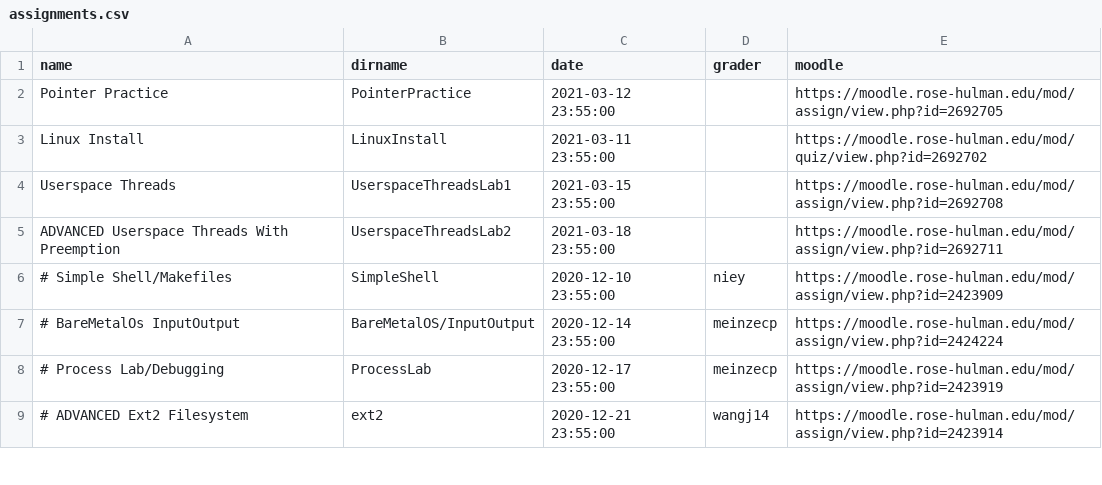
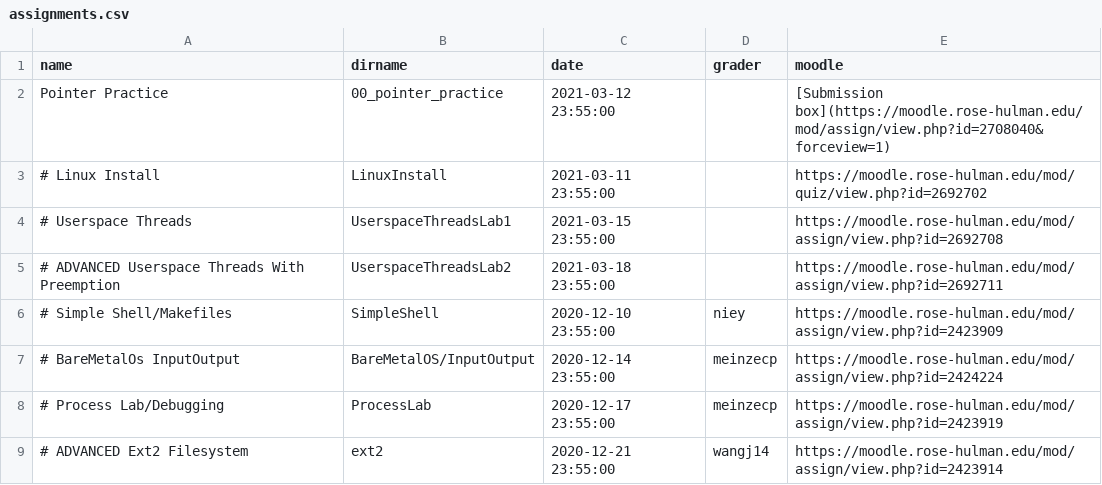
Before and after one commit to RHIT-CSSE/csse332, a CSV file: _data/assignments.csv, drawn as a sheet; only a part is shown.

```diff
--- a/_data/assignments.csv
+++ b/_data/assignments.csv
@@ -1,6 +1,6 @@
 name,dirname,date,grader,moodle
-Pointer Practice,PointerPractice,2021-03-12 23:55:00,,https://moodle.rose-hulman.edu/mod/assign/view.php?id=2692705
-Linux Install,LinuxInstall,2021-03-11 23:55:00,,https://moodle.rose-hulman.edu/mod/quiz/view.php?id=2692702
-Userspace Threads,UserspaceThreadsLab1,2021-03-15 23:55:00,,https://moodle.rose-hulman.edu/mod/assign/view.php?id=2692708
-ADVANCED Userspace Threads With Preemption,UserspaceThreadsLab2,2021-03-18 23:55:00,,https://moodle.rose-hulman.edu/mod/assign/view.php?id=2692711
+Pointer Practice,00_pointer_practice,2021-03-12 23:55:00,, [Submission box](https://moodle.rose-hulman.edu/mod/assign/view.php?id=2708040&forceview=1)
+# Linux Install,LinuxInstall,2021-03-11 23:55:00,,https://moodle.rose-hulman.edu/mod/quiz/view.php?id=2692702
+# Userspace Threads,UserspaceThreadsLab1,2021-03-15 23:55:00,,https://moodle.rose-hulman.edu/mod/assign/view.php?id=2692708
+# ADVANCED Userspace Threads With Preemption,UserspaceThreadsLab2,2021-03-18 23:55:00,,https://moodle.rose-hulman.edu/mod/assign/view.php?id=2692711
 # Simple Shell/Makefiles,SimpleShell,2020-12-10 23:55:00,niey,https://moodle.rose-hulman.edu/mod/assign/view.php?id=2423909
```
Also changed, not shown: 7 other files.
